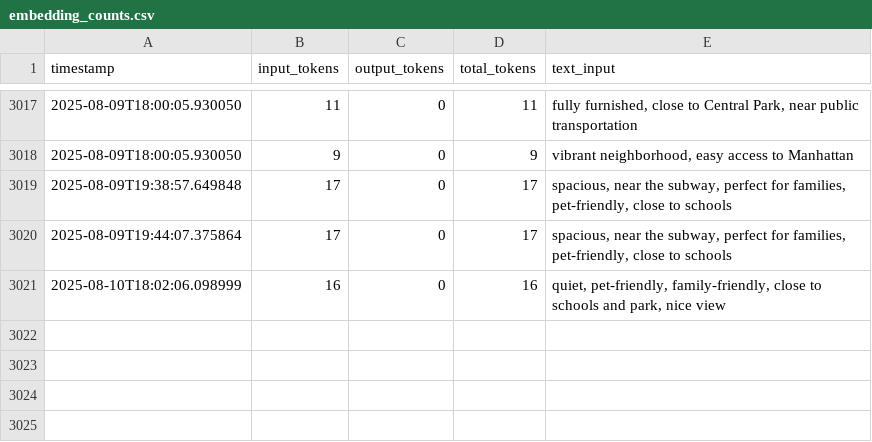
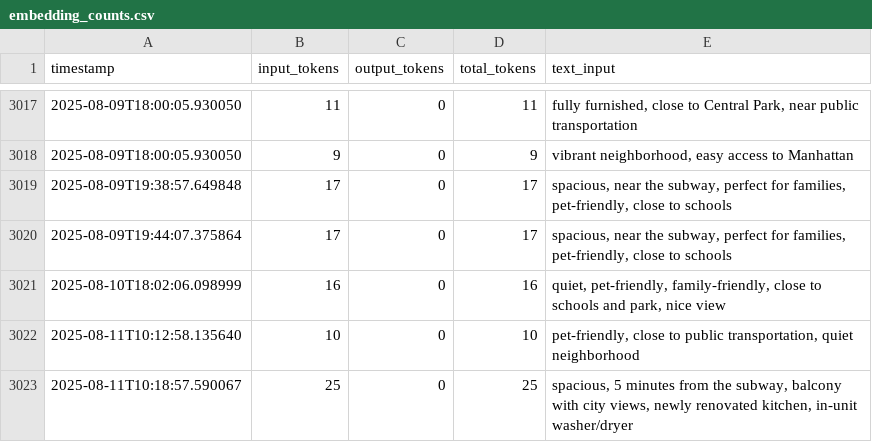
Before and after one commit to Mahmoudbj48/REMAS, a CSV file: logs/embedding_counts.csv, drawn as a sheet; only a part is shown, gaps mark what is left out; the diff names each change by its address in the sheet, - before the commit and + after, or states it on an @@ line.

```diff
--- a/logs/embedding_counts.csv
+++ b/logs/embedding_counts.csv
+row 3022: 2025-08-11T10:12:58.135640 | 10 | 0 | 10 | pet-friendly, close to public transportation, quiet neighborhood
+row 3023: 2025-08-11T10:18:57.590067 | 25 | 0 | 25 | spacious, 5 minutes from the subway, balcony with city views, newly renovated kitchen, in-unit washer/dryer
```
Also changed, not shown: 4 other files.
